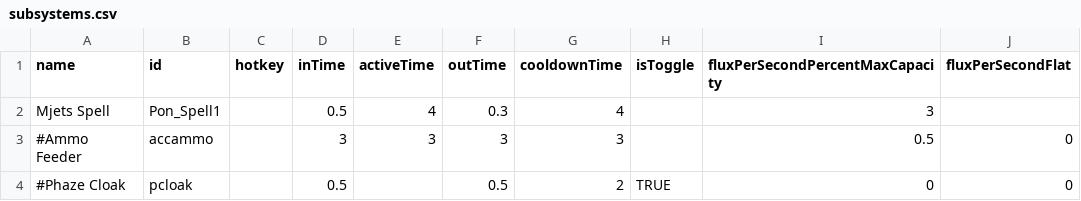
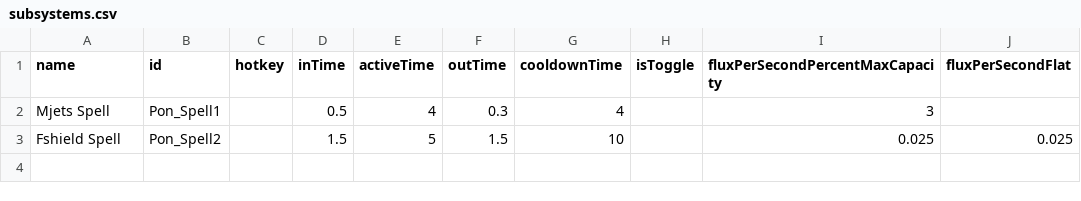
Before and after one commit to Dmzori/PonTest, a CSV file: data/subsystems/subsystems.csv, drawn as a sheet.

```diff
--- a/data/subsystems/subsystems.csv
+++ b/data/subsystems/subsystems.csv
@@ -2,3 +2,2 @@ name,id,hotkey,inTime,activeTime,outTime,cooldownTime,isToggle,fluxPerSecondPerc
 Mjets Spell,Pon_Spell1,,0.5,4,0.3,4,,3,
-#Ammo Feeder,accammo,,3,3,3,3,,0.5,0
-#Phaze Cloak,pcloak,,0.5,,0.5,2,TRUE,0,0
+Fshield Spell,Pon_Spell2,,1.5,5,1.5,10,,0.025,0.025
```
Also changed, not shown: data/hullmods/hull_mods.csv, 2 other files.
